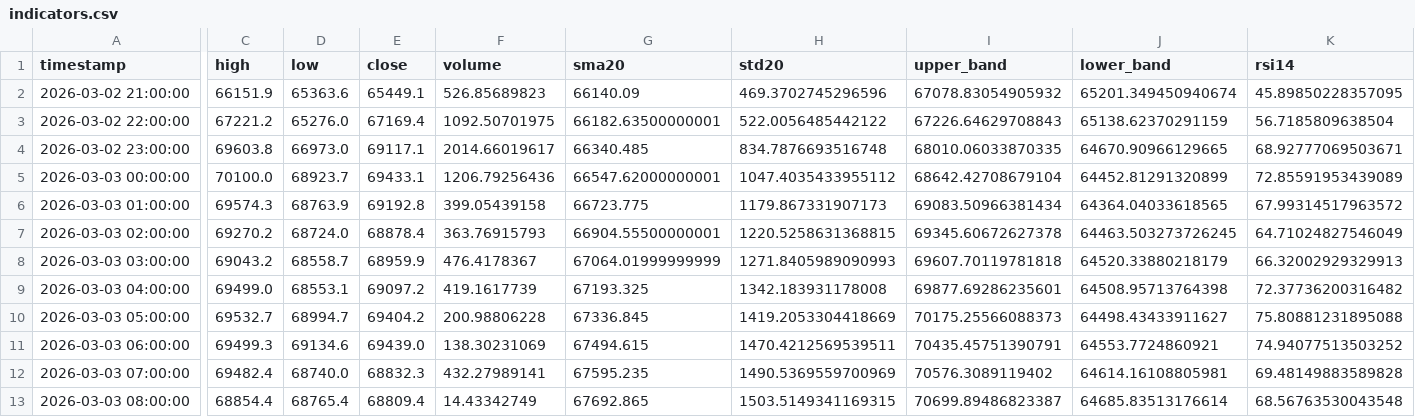
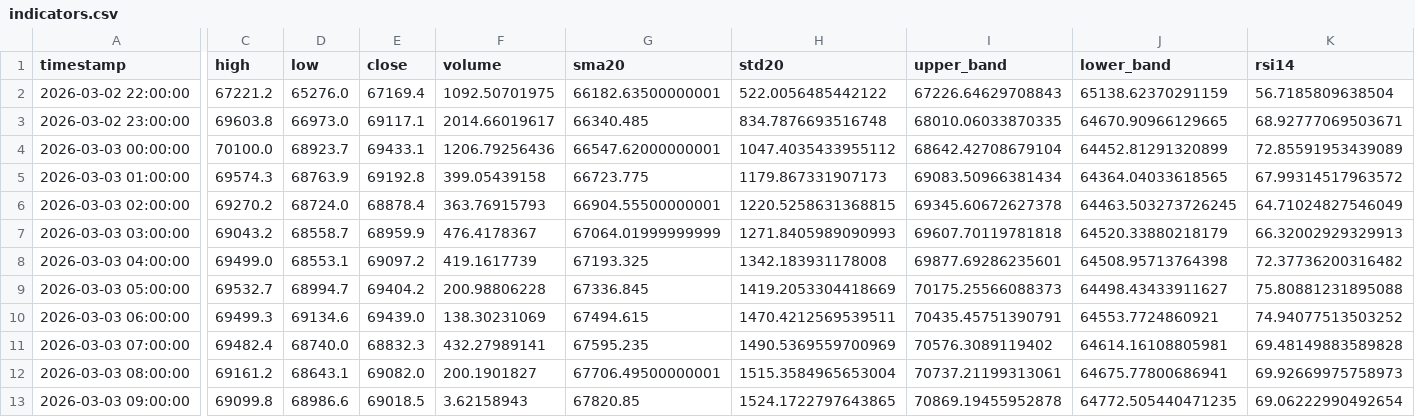
Before and after one commit to cdavocazh/btc-db-v3-cron, a CSV file: backtest_results/indicators.csv, drawn as a sheet; only a part is shown, gaps mark what is left out; removed rows and columns are numbered as before the commit, all else as after; rows hold the shown columns only; the diff covers the shown part only; the diff names each change by its address in the sheet, - before the commit and + after, or states it on an @@ line.

```diff
--- a/backtest_results/indicators.csv
+++ b/backtest_results/indicators.csv
-row 2: 2026-03-02 21:00:00 | 66151.9 | 65363.6 | 65449.1 | 526.85689823 | 66140.09 | 469.3702745296596 | 67078.83054905932 | 65201.349450940674 | 45.89850228357095
-C12 (high): 68854.4
+C12 (high): 69161.2
-D12 (low): 68765.4
+D12 (low): 68643.1
-E12 (close): 68809.4
+E12 (close): 69082.0
-F12 (volume): 14.43342749
+F12 (volume): 200.1901827
-G12 (sma20): 67692.865
+G12 (sma20): 67706.49500000001
-H12 (std20): 1503.5149341169315
+H12 (std20): 1515.3584965653004
-I12 (upper_band): 70699.89486823387
+I12 (upper_band): 70737.21199313061
-J12 (lower_band): 64685.83513176614
+J12 (lower_band): 64675.77800686941
-K12 (rsi14): 68.56763530043548
+K12 (rsi14): 69.92669975758973
+row 13: 2026-03-03 09:00:00 | 69099.8 | 68986.6 | 69018.5 | 3.62158943 | 67820.85 | 1524.1722797643865 | 70869.19455952878 | 64772.505440471235 | 69.06222990492654
```
Also changed, not shown: 1 edited cell elsewhere in this file, backtest_results/conditions.csv, 3 other files.
